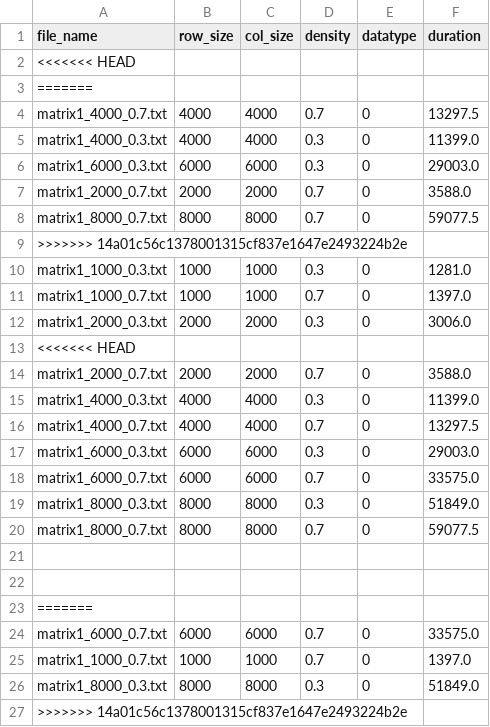
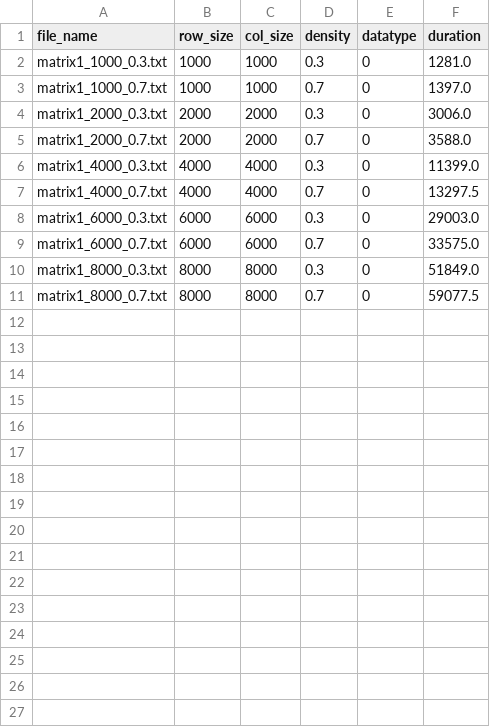
Before and after one commit to JaykumarPatel4802/lachesis-2.0, a CSV file: data/vw-prediction-inputs/floatmatmult-inputs.csv, drawn as a sheet; the diff names each change by its address in the sheet, - before the commit and + after, or states it on an @@ line.

```diff
--- a/data/vw-prediction-inputs/floatmatmult-inputs.csv
+++ b/data/vw-prediction-inputs/floatmatmult-inputs.csv
-row 2: <<<<<<< HEAD
-row 3: =======
-row 4: matrix1_4000_0.7.txt | 4000 | 4000 | 0.7 | 0 | 13297.5
-row 5: matrix1_4000_0.3.txt | 4000 | 4000 | 0.3 | 0 | 11399.0
-row 6: matrix1_6000_0.3.txt | 6000 | 6000 | 0.3 | 0 | 29003.0
-row 7: matrix1_2000_0.7.txt | 2000 | 2000 | 0.7 | 0 | 3588.0
-row 8: matrix1_8000_0.7.txt | 8000 | 8000 | 0.7 | 0 | 59077.5
-row 9: >>>>>>> 14a01c56c1378001315cf837e1647e2493224b2e
-row 13: <<<<<<< HEAD
-row 21: (empty)
-row 22: (empty)
-row 23: =======
-row 24: matrix1_6000_0.7.txt | 6000 | 6000 | 0.7 | 0 | 33575.0
-row 25: matrix1_1000_0.7.txt | 1000 | 1000 | 0.7 | 0 | 1397.0
-row 26: matrix1_8000_0.3.txt | 8000 | 8000 | 0.3 | 0 | 51849.0
-row 27: >>>>>>> 14a01c56c1378001315cf837e1647e2493224b2e
```
Also changed, not shown: 9 other files.
